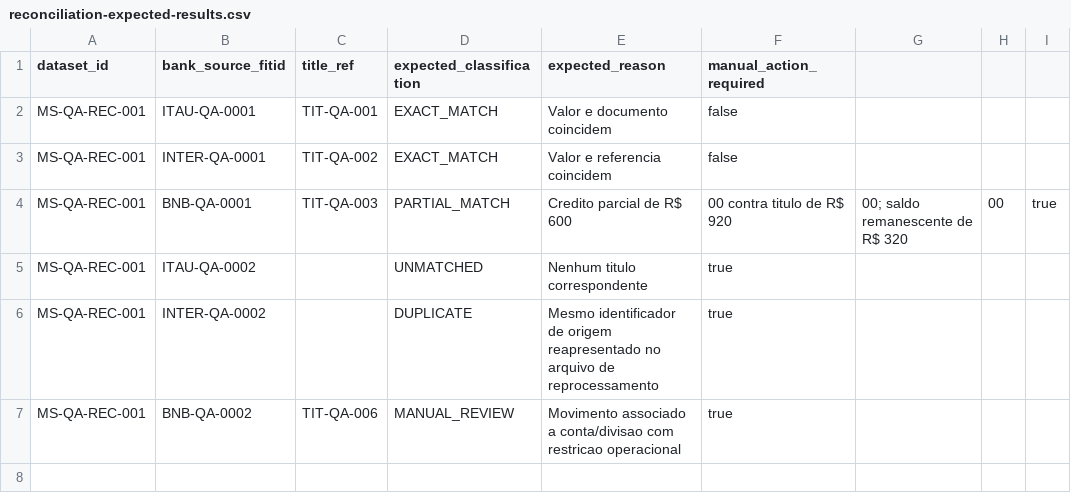
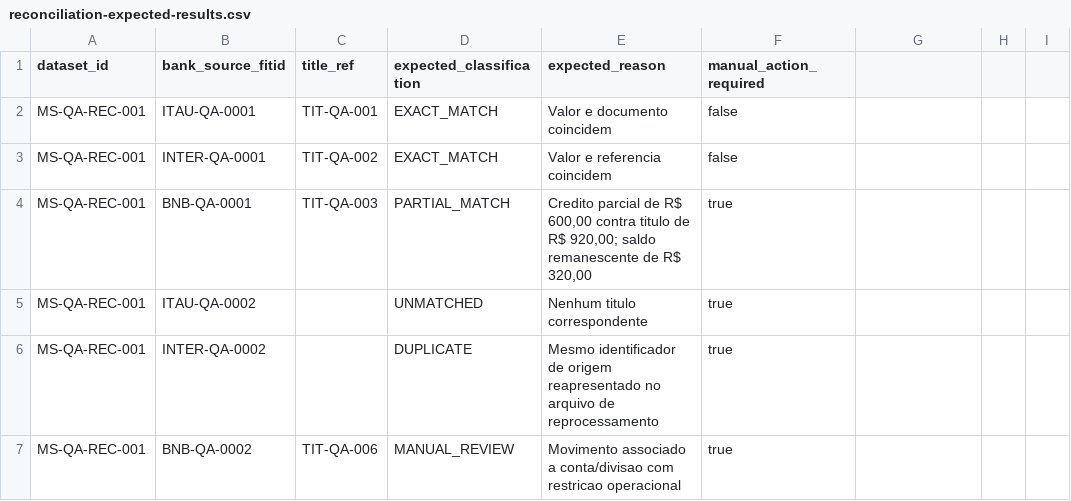
Before and after one commit to symbeon-labs/rsbuild-finance-app, a CSV file: docs/qa/library/reconciliation-expected-results.csv, drawn as a sheet.

Commit message:
fix(qa): quote partial-payment CSV reason

```diff
--- a/docs/qa/library/reconciliation-expected-results.csv
+++ b/docs/qa/library/reconciliation-expected-results.csv
@@ -3,3 +3,3 @@ MS-QA-REC-001,ITAU-QA-0001,TIT-QA-001,EXACT_MATCH,Valor e documento coincidem,fa
 MS-QA-REC-001,INTER-QA-0001,TIT-QA-002,EXACT_MATCH,Valor e referencia coincidem,false
-MS-QA-REC-001,BNB-QA-0001,TIT-QA-003,PARTIAL_MATCH,Credito parcial de R$ 600,00 contra titulo de R$ 920,00; saldo remanescente de R$ 320,00,true
+MS-QA-REC-001,BNB-QA-0001,TIT-QA-003,PARTIAL_MATCH,"Credito parcial de R$ 600,00 contra titulo de R$ 920,00; saldo remanescente de R$ 320,00",true
 MS-QA-REC-001,ITAU-QA-0002,,UNMATCHED,Nenhum titulo correspondente,true
```
